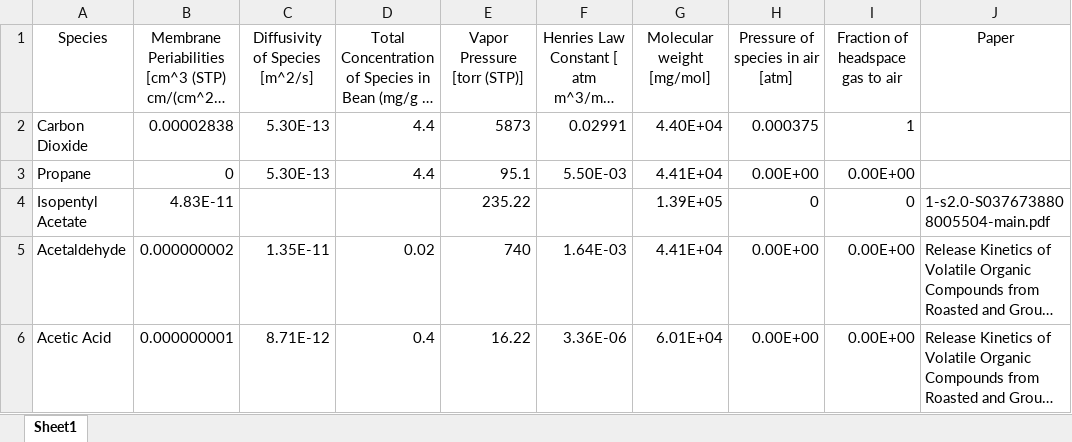
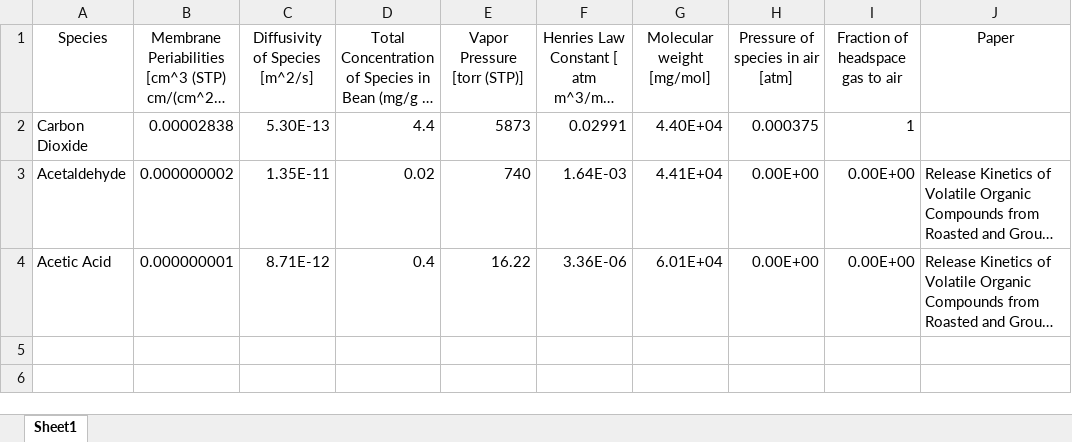
Before and after one commit to reidaaron/FYDP, an Excel workbook: Workbook1.xlsx, sheet Sheet1, drawn as a sheet; long unchanged cells end in …; values as stored, in another font and other column widths than the file's, no borders; the diff names each change by its address in the sheet, - before the commit and + after, or states it on an @@ line.

Commit message:
Fixed workbook and removed propane.

```diff
--- a/Workbook1.xlsx (sheet Sheet1)
+++ b/Workbook1.xlsx (sheet Sheet1)
-row 3: Propane | 0 | 5.30E-13 | 4.4 | 95.1 | 5.50E-03 | 4.41E+04 | 0.00E+00 | 0.00E+00
-row 4: Isopentyl Acetate | 4.83E-11 |  |  | 235.22 |  | 1.39E+05 | 0 | 0 | 1-s2.0-S0376738808005504-main.pdf
```
